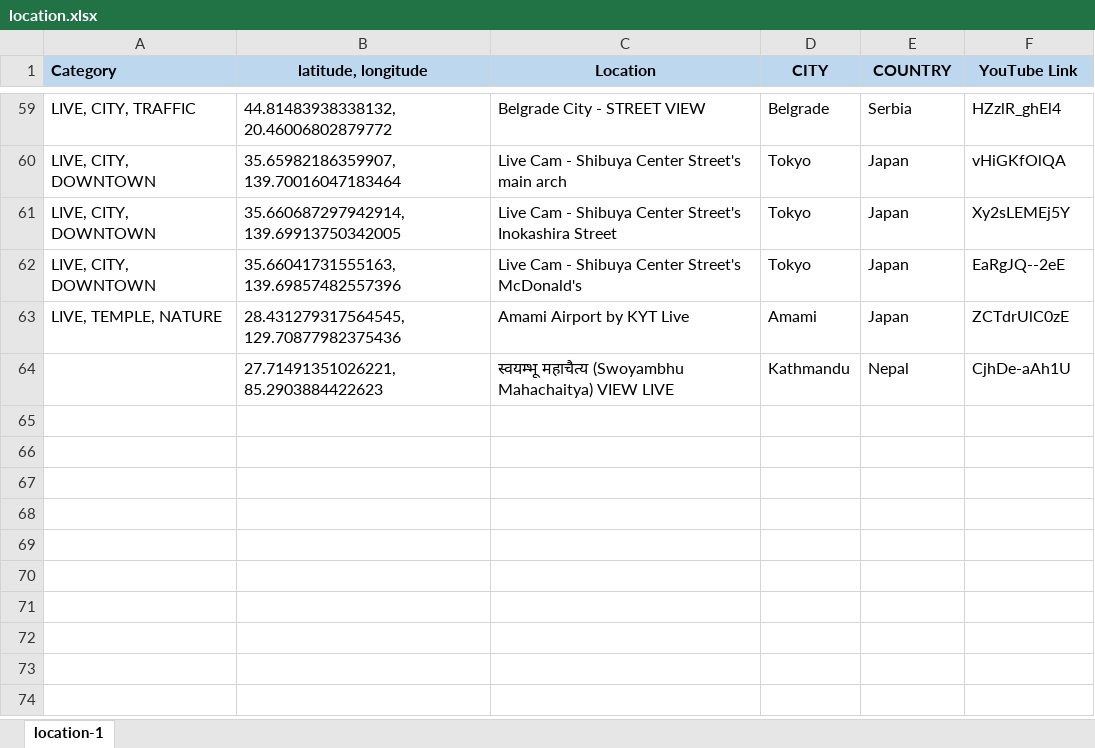
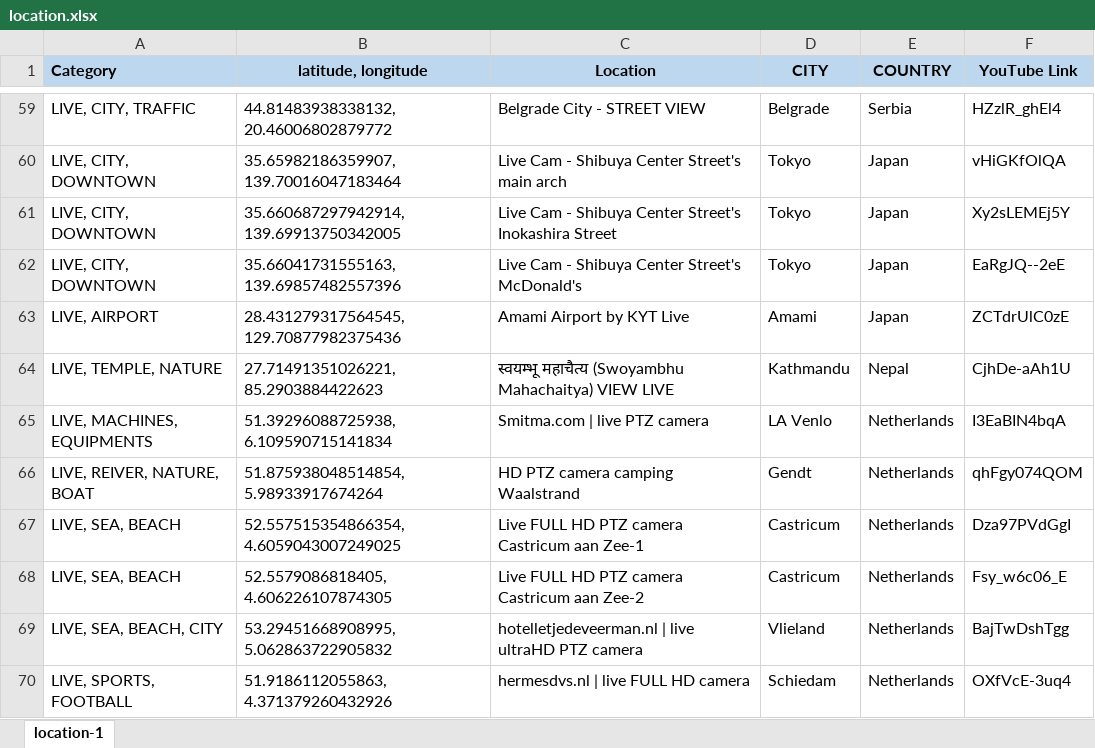
Before and after one commit to Map-youtube/map-youtube, an Excel workbook: location.xlsx, sheet location-1, drawn as a sheet; only a part is shown, gaps mark what is left out; values as stored, in another font and other column widths than the file's, no borders; conditional formats not drawn; the diff names each change by its address in the sheet, - before the commit and + after, or states it on an @@ line.

Commit message:
Add files via upload

```diff
--- a/location.xlsx (sheet location-1)
+++ b/location.xlsx (sheet location-1)
-A63 (Category): LIVE, TEMPLE, NATURE
+A63 (Category): LIVE, AIRPORT
-A64 (Category): (empty)
+A64 (Category): LIVE, TEMPLE, NATURE
+row 65: LIVE, MACHINES, EQUIPMENTS | 51.39296088725938, 6.109590715141834 | Smitma.com | live PTZ camera | LA Venlo | Netherlands | I3EaBIN4bqA
+row 66: LIVE, REIVER, NATURE, BOAT | 51.875938048514854, 5.98933917674264 | HD PTZ camera camping Waalstrand | Gendt | Netherlands | qhFgy074QOM
+row 67: LIVE, SEA, BEACH | 52.557515354866354, 4.6059043007249025 | Live FULL HD PTZ camera Castricum aan Zee-1 | Castricum | Netherlands | Dza97PVdGgI
+row 68: LIVE, SEA, BEACH | 52.5579086818405, 4.606226107874305 | Live FULL HD PTZ camera Castricum aan Zee-2 | Castricum | Netherlands | Fsy_w6c06_E
+row 69: LIVE, SEA, BEACH, CITY | 53.29451668908995, 5.062863722905832 | hotelletjedeveerman.nl | live ultraHD PTZ camera | Vlieland | Netherlands | BajTwDshTgg
+row 70: LIVE, SPORTS, FOOTBALL | 51.9186112055863, 4.371379260432926 | hermesdvs.nl | live FULL HD camera | Schiedam | Netherlands | OXfVcE-3uq4
```
